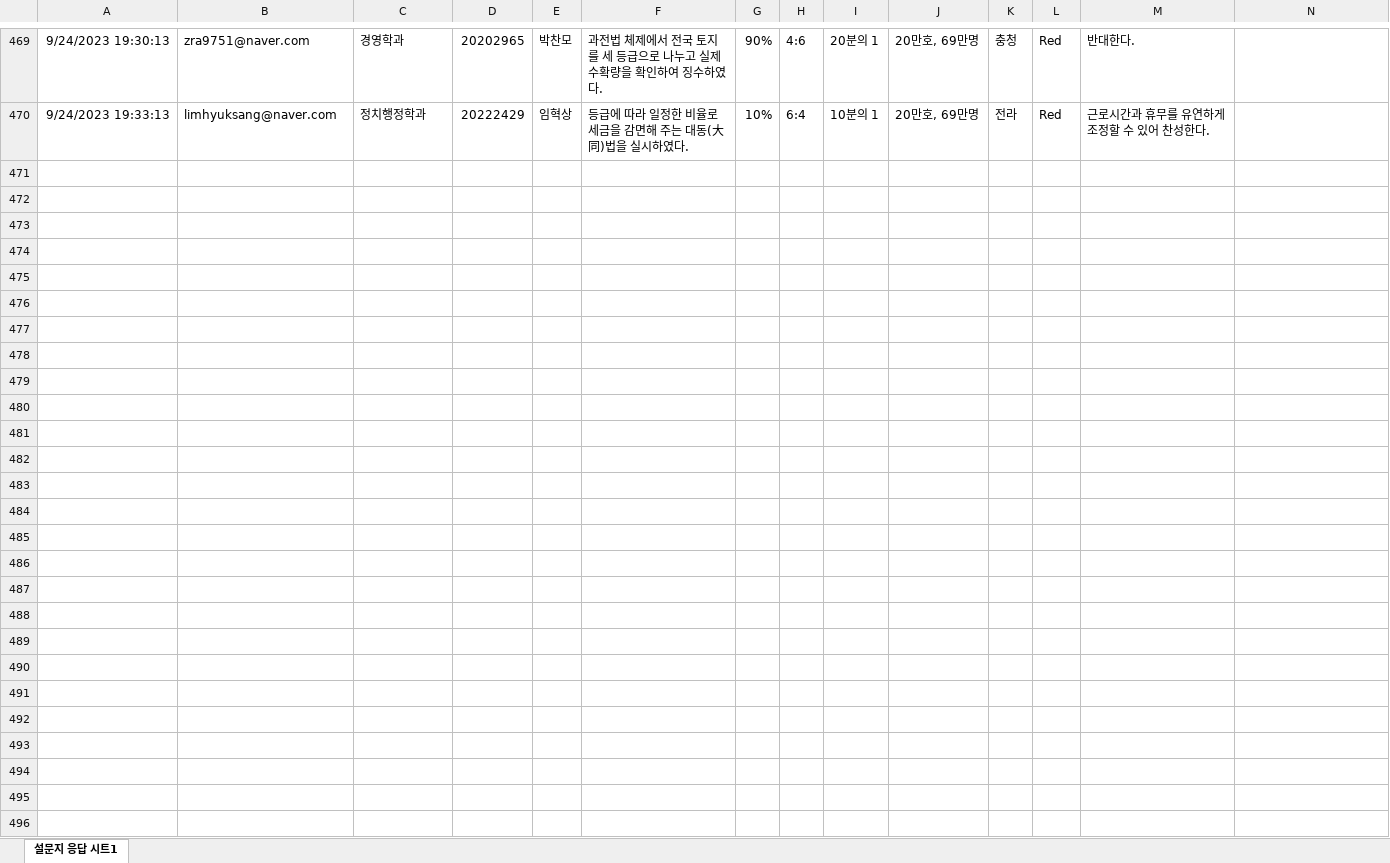
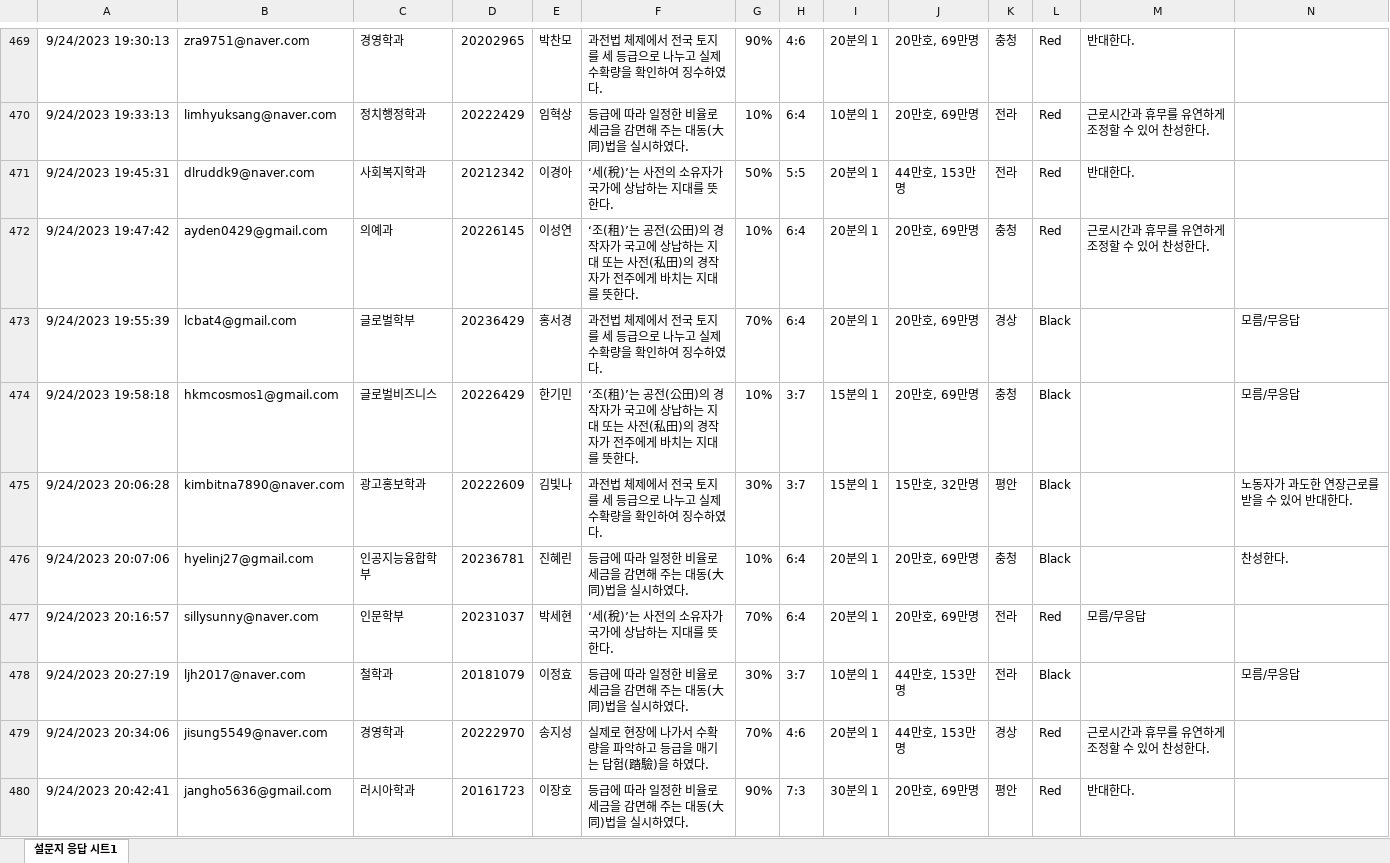
Before and after one commit to kwlee58/class202302, an Excel workbook: data/quiz230918.xlsx, sheet 설문지 응답 시트1, drawn as a sheet; only a part is shown, gaps mark what is left out; values as stored, in another font and other column widths than the file's, no borders; the diff covers the shown part only; the diff names each change by its address in the sheet, - before the commit and + after, or states it on an @@ line.

```diff
--- a/data/quiz230918.xlsx (sheet 설문지 응답 시트1)
+++ b/data/quiz230918.xlsx (sheet 설문지 응답 시트1)
+row 471: 9/24/2023 19:45:31 | dlruddk9@naver.com | 사회복지학과 | 20212342 | 이경아 | ‘세(稅)’는 사전의 소유자가 국가에 상납하는 지대를 뜻한다. | 50% | 5:5 | 20분의 1 | 44만호, 153만명 | 전라 | Red | 반대한다.
+row 472: 9/24/2023 19:47:42 | ayden0429@gmail.com | 의예과 | 20226145 | 이성연 | ‘조(租)’는 공전(公田)의 경작자가 국고에 상납하는 지대 또는 사전(私田)의 경작자가 전주에게 바치는 지대를 뜻한다. | 10% | 6:4 | 20분의 1 | 20만호, 69만명 | 충청 | Red | 근로시간과 휴무를 유연하게 조정할 수 있어 찬성한다.
+row 473: 9/24/2023 19:55:39 | lcbat4@gmail.com | 글로벌학부 | 20236429 | 홍서경 | 과전법 체제에서 전국 토지를 세 등급으로 나누고 실제 수확량을 확인하여 징수하였다. | 70% | 6:4 | 20분의 1 | 20만호, 69만명 | 경상 | Black |  | 모름/무응답
+row 474: 9/24/2023 19:58:18 | hkmcosmos1@gmail.com | 글로벌비즈니스 | 20226429 | 한기민 | ‘조(租)’는 공전(公田)의 경작자가 국고에 상납하는 지대 또는 사전(私田)의 경작자가 전주에게 바치는 지대를 뜻한다. | 10% | 3:7 | 15분의 1 | 20만호, 69만명 | 충청 | Black |  | 모름/무응답
+row 475: 9/24/2023 20:06:28 | kimbitna7890@naver.com | 광고홍보학과 | 20222609 | 김빛나 | 과전법 체제에서 전국 토지를 세 등급으로 나누고 실제 수확량을 확인하여 징수하였다. | 30% | 3:7 | 15분의 1 | 15만호, 32만명 | 평안 | Black |  | 노동자가 과도한 연장근로를 받을 수 있어 반대한다.
+row 476: 9/24/2023 20:07:06 | hyelinj27@gmail.com | 인공지능융합학부 | 20236781 | 진혜린 | 등급에 따라 일정한 비율로 세금을 감면해 주는 대동(大同)법을 실시하였다. | 10% | 6:4 | 20분의 1 | 20만호, 69만명 | 충청 | Black |  | 찬성한다.
+row 477: 9/24/2023 20:16:57 | sillysunny@naver.com | 인문학부 | 20231037 | 박세현 | ‘세(稅)’는 사전의 소유자가 국가에 상납하는 지대를 뜻한다. | 70% | 6:4 | 20분의 1 | 20만호, 69만명 | 전라 | Red | 모름/무응답
+row 478: 9/24/2023 20:27:19 | ljh2017@naver.com | 철학과 | 20181079 | 이정효 | 등급에 따라 일정한 비율로 세금을 감면해 주는 대동(大同)법을 실시하였다. | 30% | 3:7 | 10분의 1 | 44만호, 153만명 | 전라 | Black |  | 모름/무응답
+row 479: 9/24/2023 20:34:06 | jisung5549@naver.com | 경영학과 | 20222970 | 송지성 | 실제로 현장에 나가서 수확량을 파악하고 등급을 매기는 답험(踏驗)을 하였다. | 70% | 4:6 | 20분의 1 | 44만호, 153만명 | 경상 | Red | 근로시간과 휴무를 유연하게 조정할 수 있어 찬성한다.
+row 480: 9/24/2023 20:42:41 | jangho5636@gmail.com | 러시아학과 | 20161723 | 이장호 | 등급에 따라 일정한 비율로 세금을 감면해 주는 대동(大同)법을 실시하였다. | 90% | 7:3 | 30분의 1 | 20만호, 69만명 | 평안 | Red | 반대한다.
```
Also changed, not shown: 10 added rows elsewhere in this sheet, data/quiz230911.xlsx, data/quiz230911_tmp.xlsx, 15 other files.
